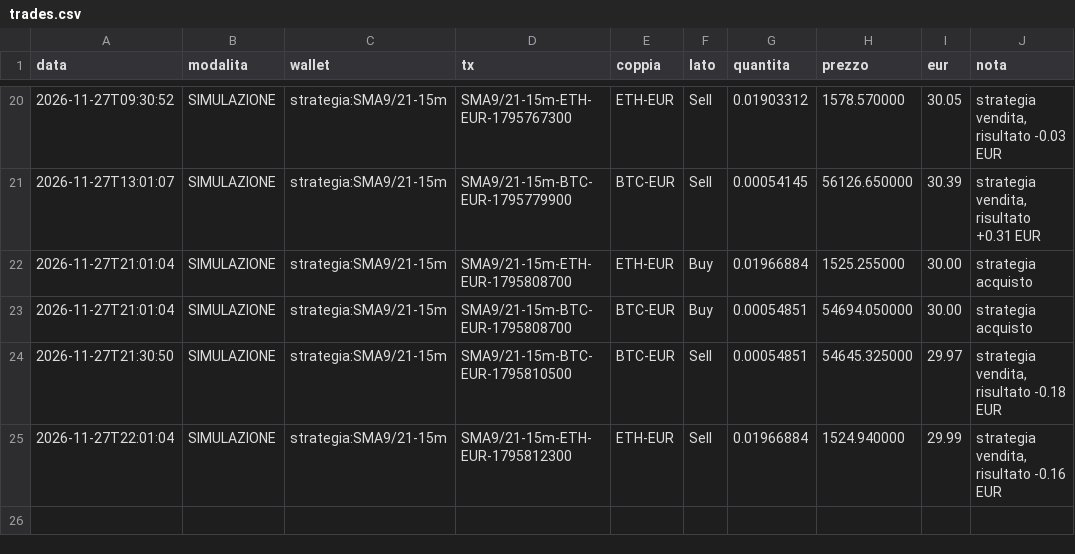
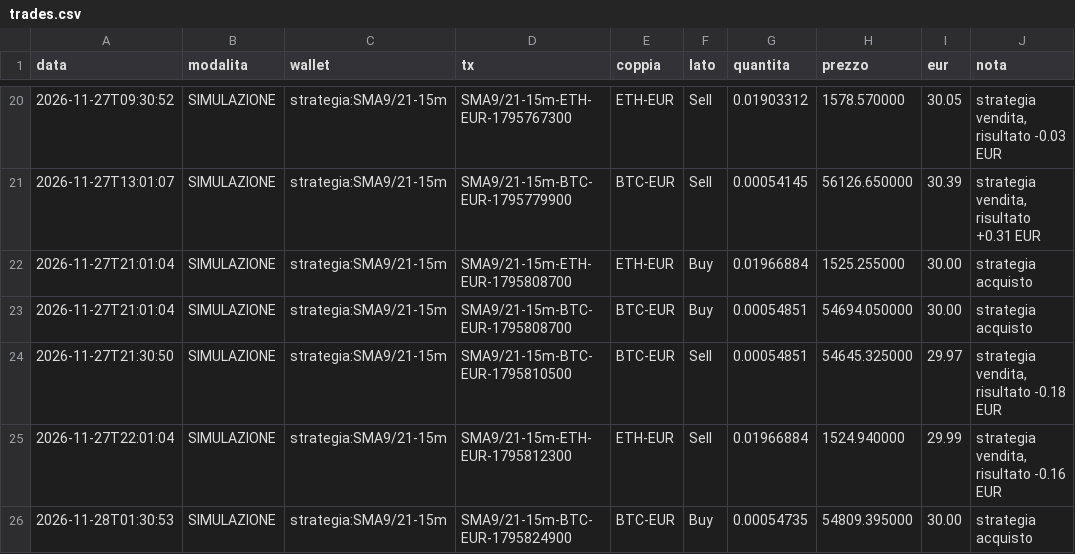
Before and after one commit to GGSUP1/copybot-bitpanda, a CSV file: trades.csv, drawn as a sheet; only a part is shown, gaps mark what is left out; the diff names each change by its address in the sheet, - before the commit and + after, or states it on an @@ line.

```diff
--- a/trades.csv
+++ b/trades.csv
+row 26: 2026-11-28T01:30:53 | SIMULAZIONE | strategia:SMA9/21-15m | SMA9/21-15m-BTC-EUR-1795824900 | BTC-EUR | Buy | 0.00054735 | 54809.395000 | 30.00 | strategia acquisto
```
Also changed, not shown: 2 other files.
